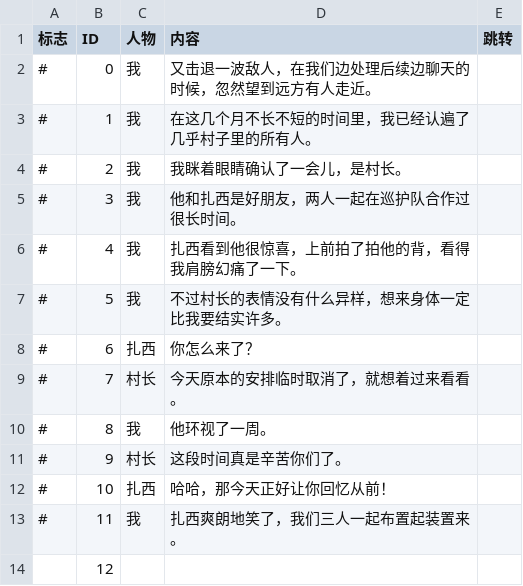
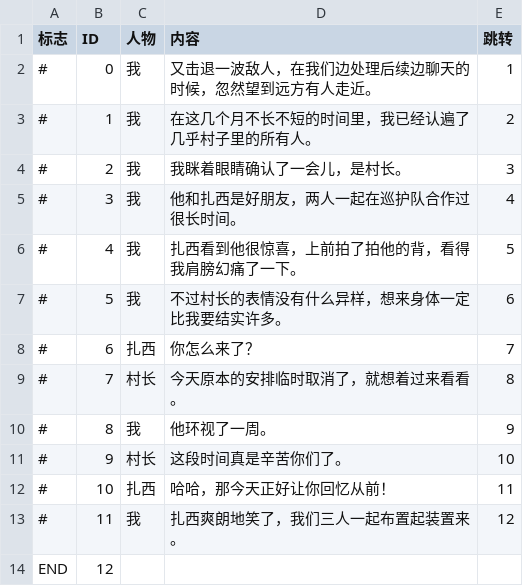
Before and after one commit to BugAgainRight/CircleOfLife, a CSV file: Assets/Resources/Texts/Level6Mid1.csv, drawn as a sheet.

```diff
--- a/Assets/Resources/Texts/Level6Mid1.csv
+++ b/Assets/Resources/Texts/Level6Mid1.csv
@@ -1,14 +1,14 @@
 标志,ID,人物,内容,跳转
-#,0,我,又击退一波敌人，在我们边处理后续边聊天的时候，忽然望到远方有人走近。,
-#,1,我,在这几个月不长不短的时间里，我已经认遍了几乎村子里的所有人。,
-#,2,我,我眯着眼睛确认了一会儿，是村长。,
-#,3,我,他和扎西是好朋友，两人一起在巡护队合作过很长时间。,
-#,4,我,扎西看到他很惊喜，上前拍了拍他的背，看得我肩膀幻痛了一下。,
-#,5,我,不过村长的表情没有什么异样，想来身体一定比我要结实许多。,
-#,6,扎西,你怎么来了？,
-#,7,村长,今天原本的安排临时取消了，就想着过来看看。,
-#,8,我,他环视了一周。,
-#,9,村长,这段时间真是辛苦你们了。,
-#,10,扎西,哈哈，那今天正好让你回忆从前！,
-#,11,我,扎西爽朗地笑了，我们三人一起布置起装置来。,
-,12,,,
+#,0,我,又击退一波敌人，在我们边处理后续边聊天的时候，忽然望到远方有人走近。,1
+#,1,我,在这几个月不长不短的时间里，我已经认遍了几乎村子里的所有人。,2
+#,2,我,我眯着眼睛确认了一会儿，是村长。,3
+#,3,我,他和扎西是好朋友，两人一起在巡护队合作过很长时间。,4
+#,4,我,扎西看到他很惊喜，上前拍了拍他的背，看得我肩膀幻痛了一下。,5
+#,5,我,不过村长的表情没有什么异样，想来身体一定比我要结实许多。,6
+#,6,扎西,你怎么来了？,7
+#,7,村长,今天原本的安排临时取消了，就想着过来看看。,8
+#,8,我,他环视了一周。,9
+#,9,村长,这段时间真是辛苦你们了。,10
+#,10,扎西,哈哈，那今天正好让你回忆从前！,11
+#,11,我,扎西爽朗地笑了，我们三人一起布置起装置来。,12
+END,12,,,
```
Also changed, not shown: Assets/Resources/Texts/Level1After.csv, Assets/Resources/Texts/Level4After.csv, 19 other files.
